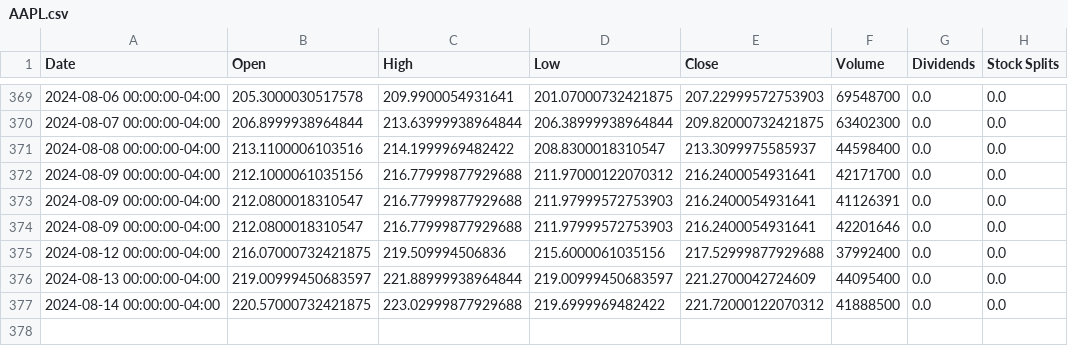
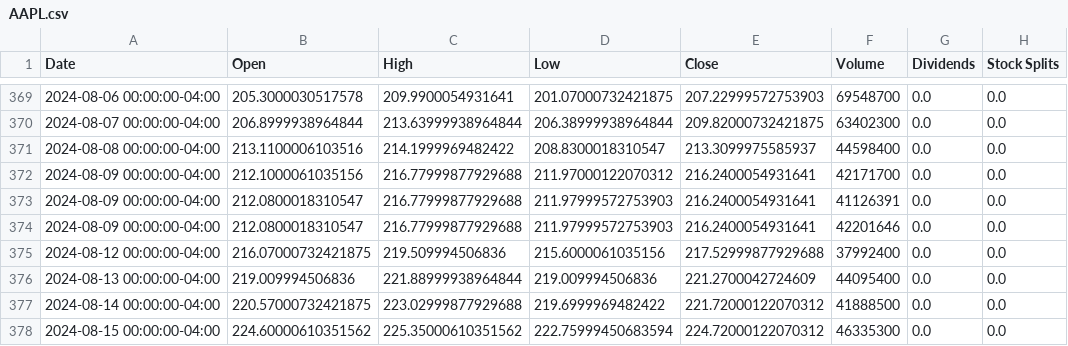
Before and after one commit to saisandeep97/StockForecastSentimentEndtoEnd, a CSV file: stock_data/AAPL.csv, drawn as a sheet; only a part is shown, gaps mark what is left out.

```diff
--- a/stock_data/AAPL.csv
+++ b/stock_data/AAPL.csv
@@ -375,3 +375,4 @@ Date,Open,High,Low,Close,Volume,Dividends,Stock Splits
 2024-08-12 00:00:00-04:00,216.07000732421875,219.509994506836,215.6000061035156,217.52999877929688,37992400,0.0,0.0
-2024-08-13 00:00:00-04:00,219.00999450683597,221.88999938964844,219.00999450683597,221.2700042724609,44095400,0.0,0.0
+2024-08-13 00:00:00-04:00,219.009994506836,221.88999938964844,219.009994506836,221.2700042724609,44095400,0.0,0.0
 2024-08-14 00:00:00-04:00,220.57000732421875,223.02999877929688,219.6999969482422,221.72000122070312,41888500,0.0,0.0
+2024-08-15 00:00:00-04:00,224.60000610351562,225.35000610351562,222.75999450683594,224.72000122070312,46335300,0.0,0.0
```
Also changed, not shown: stock_data/AMZN.csv, stock_data/GOOGL.csv, 2 other files.
